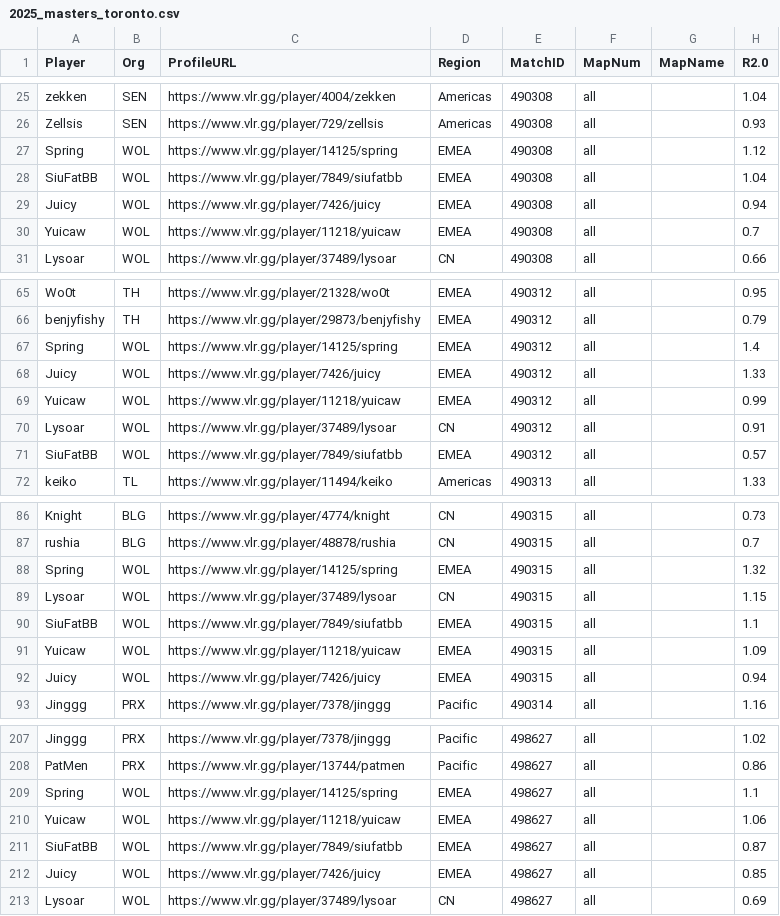
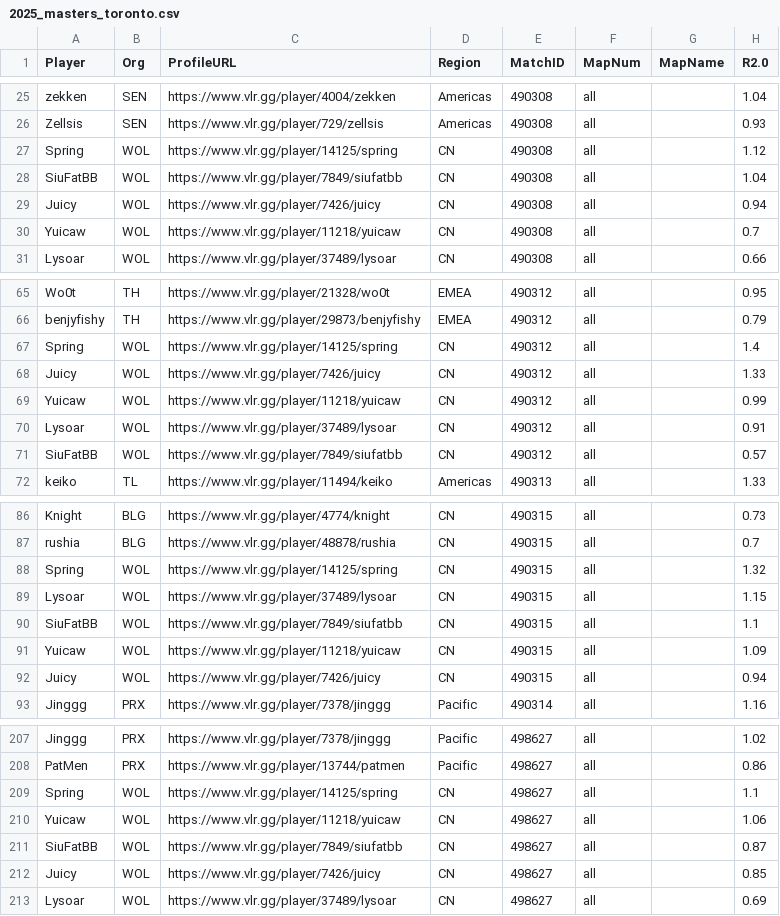
Before and after one commit to bes57/Bobo.GG, a CSV file: data/series/2025_masters_toronto.csv, drawn as a sheet; only a part is shown, gaps mark what is left out; the diff covers the shown part only; the diff names each change by its address in the sheet, - before the commit and + after, or states it on an @@ line.

```diff
--- a/data/series/2025_masters_toronto.csv
+++ b/data/series/2025_masters_toronto.csv
-D27:D30 (Region): EMEA
+D27:D30 (Region): CN
-D67:D69 (Region): EMEA
+D67:D69 (Region): CN
-D71 (Region): EMEA
+D71 (Region): CN
-D88 (Region): EMEA
+D88 (Region): CN
-D90:D92 (Region): EMEA
+D90:D92 (Region): CN
-D209:D212 (Region): EMEA
+D209:D212 (Region): CN
```
Also changed, not shown: 12 edited cells elsewhere in this file, data/2024_champions.csv, data/2024_masters_madrid.csv, 56 other files.
